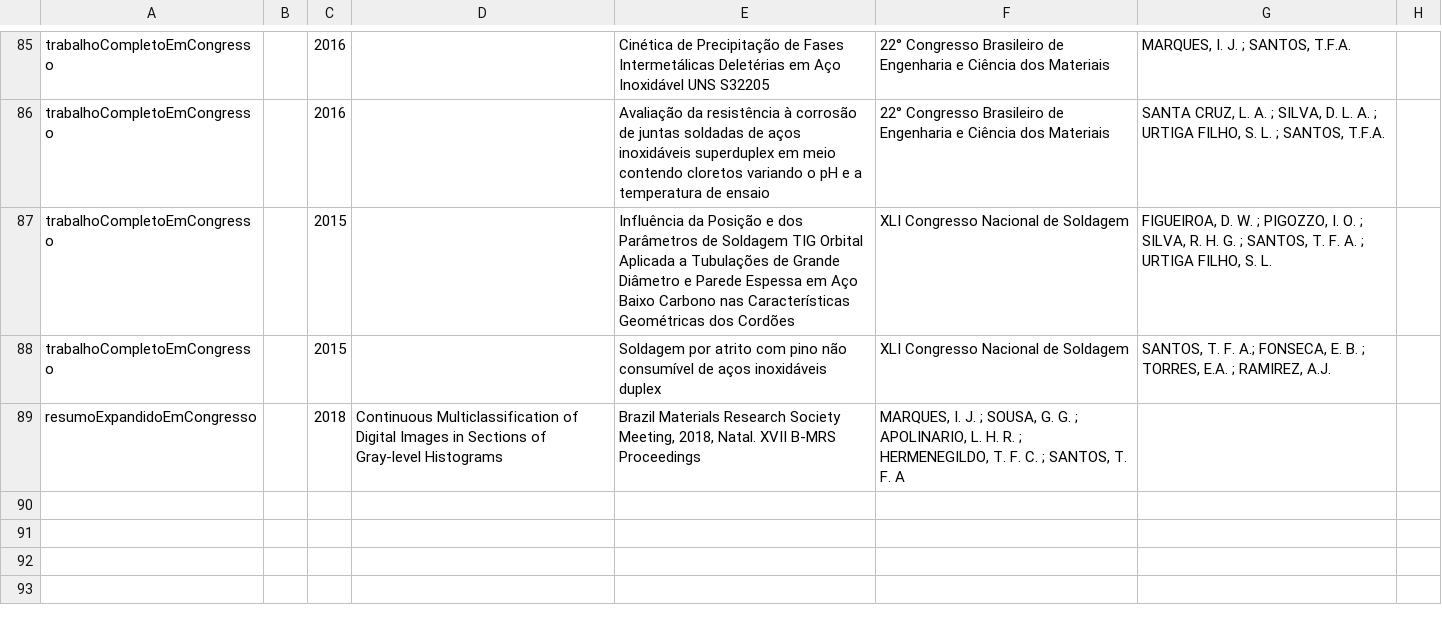
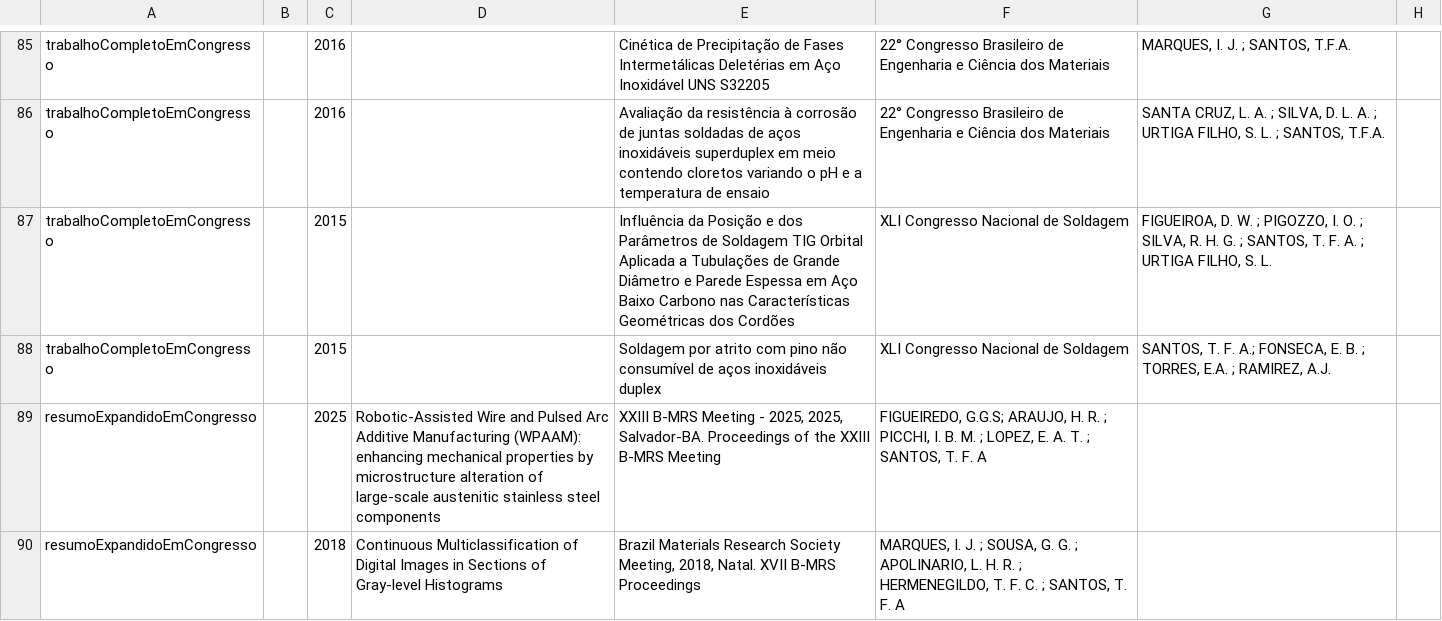
Before and after one commit to soldamat/soldamat.github.io, a CSV file: equipe_soldamat/publicacoesDoGrupo.csv, drawn as a sheet; only a part is shown, gaps mark what is left out; the diff names each change by its address in the sheet, - before the commit and + after, or states it on an @@ line.

```diff
--- a/equipe_soldamat/publicacoesDoGrupo.csv
+++ b/equipe_soldamat/publicacoesDoGrupo.csv
+row 89: resumoExpandidoEmCongresso |  | 2025 | Robotic-Assisted Wire and Pulsed Arc Additive Manufacturing (WPAAM): enhancing mechanical properties by microstructure alteration of large-scale austenitic stainless steel components | XXIII B-MRS Meeting - 2025, 2025, Salvador-BA. Proceedings of the XXIII B-MRS Meeting | FIGUEIREDO, G.G.S; ARAUJO, H. R. ; PICCHI, I. B. M. ; LOPEZ, E. A. T. ; SANTOS, T. F. A
```
Also changed, not shown: equipe_soldamat/publicacoesPorMembro.csv, 35 other files.
